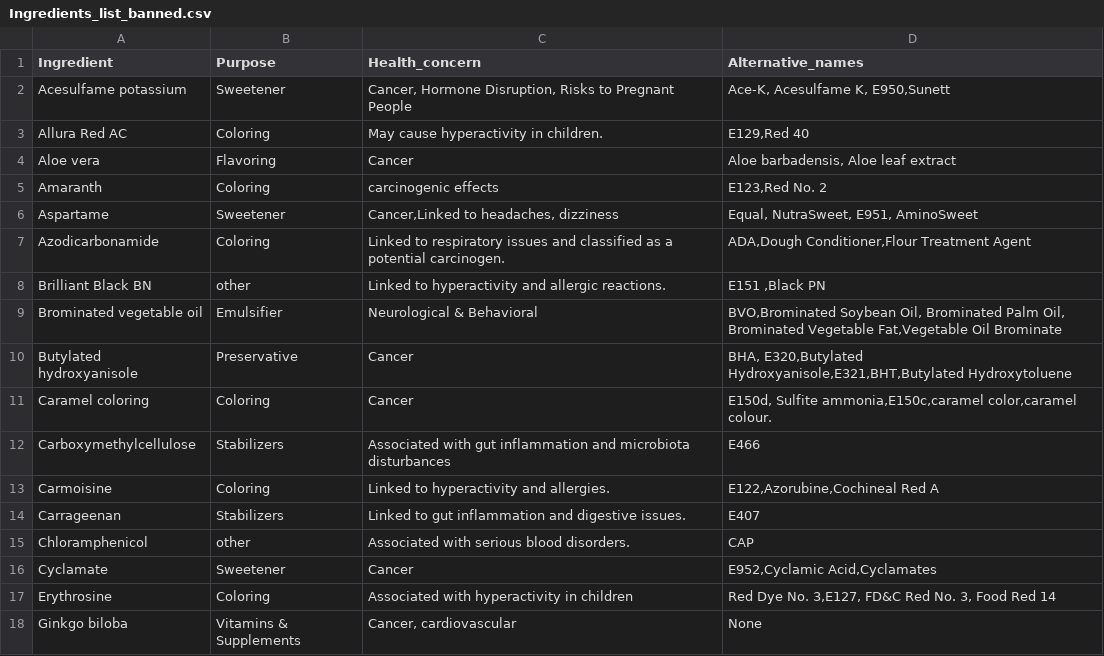
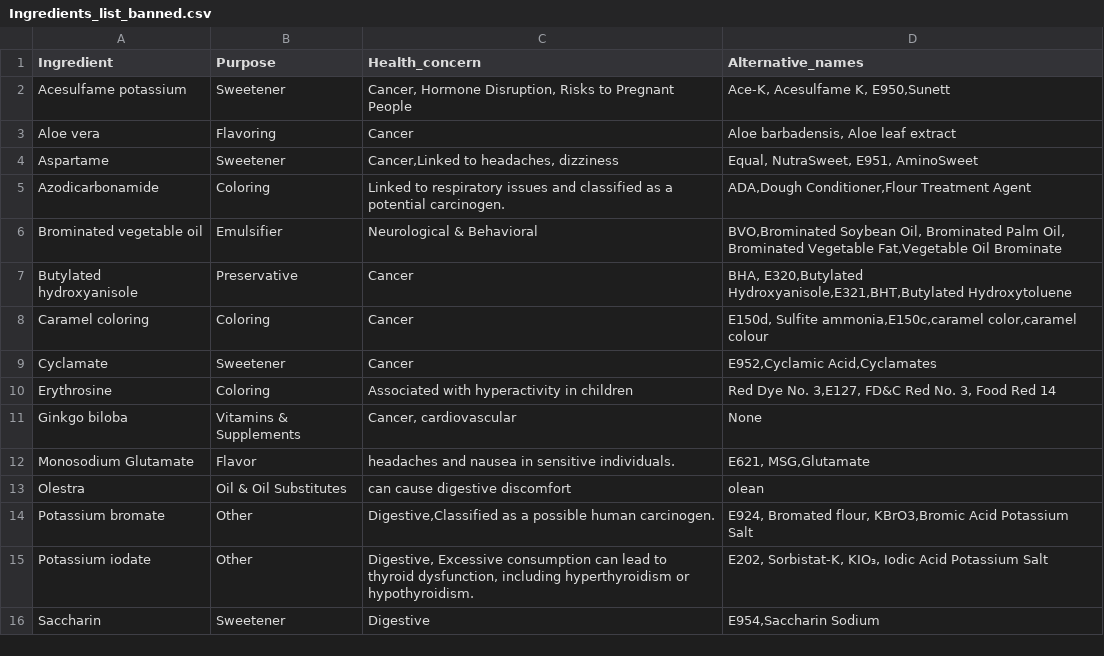
Before and after one commit to saima-abdullah/KnowYourBite, a CSV file: data/original_data/Ingredients_list_banned.csv, drawn as a sheet; only a part is shown; the shorter side is filled out with more unchanged rows; the diff covers the shown part only.

```diff
--- a/data/original_data/Ingredients_list_banned.csv
+++ b/data/original_data/Ingredients_list_banned.csv
@@ -2,15 +2,8 @@
 Acesulfame potassium,Sweetener,"Cancer, Hormone Disruption, Risks to Pregnant People","Ace-K, Acesulfame K, E950,Sunett"
-Allura Red AC,Coloring,May cause hyperactivity in children.,"E129,Red 40"
 Aloe vera,Flavoring,Cancer,"Aloe barbadensis, Aloe leaf extract"
-Amaranth,Coloring,carcinogenic effects,"E123,Red No. 2"
 Aspartame ,Sweetener,"Cancer,Linked to headaches, dizziness","Equal, NutraSweet, E951, AminoSweet"
 Azodicarbonamide,Coloring, Linked to respiratory issues and classified as a potential carcinogen.,"ADA,Dough Conditioner,Flour Treatment Agent"
-Brilliant Black BN,other,Linked to hyperactivity and allergic reactions.,"E151 ,Black PN"
 Brominated vegetable oil ,Emulsifier,Neurological & Behavioral,"BVO,Brominated Soybean Oil, Brominated Palm Oil, Brominated Vegetable Fat,Vegetable Oil Brominate"
 Butylated hydroxyanisole ,Preservative,Cancer,"BHA, E320,Butylated Hydroxyanisole,E321,BHT,Butylated Hydroxytoluene"
-Caramel coloring,Coloring,Cancer,"E150d, Sulfite ammonia,E150c,caramel color,caramel colour."
-Carboxymethylcellulose,Stabilizers,Associated with gut inflammation and microbiota disturbances,E466
-Carmoisine,Coloring,Linked to hyperactivity and allergies.,"E122,Azorubine,Cochineal Red A"
-Carrageenan,Stabilizers,Linked to gut inflammation and digestive issues.,E407
-Chloramphenicol,other, Associated with serious blood disorders.,CAP
+Caramel coloring,Coloring,Cancer,"E150d, Sulfite ammonia,E150c,caramel color,caramel colour"
 Cyclamate,Sweetener,Cancer,"E952,Cyclamic Acid,Cyclamates"
```
Also changed, not shown: 9 removed rows elsewhere in this file.
